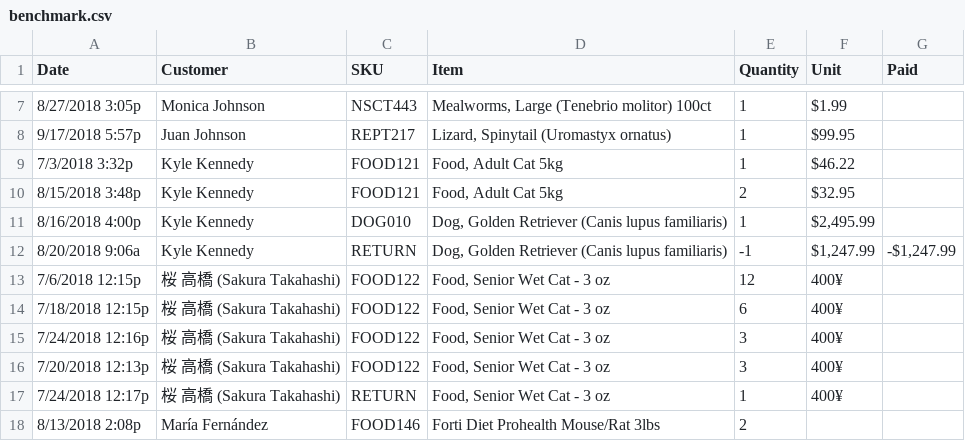
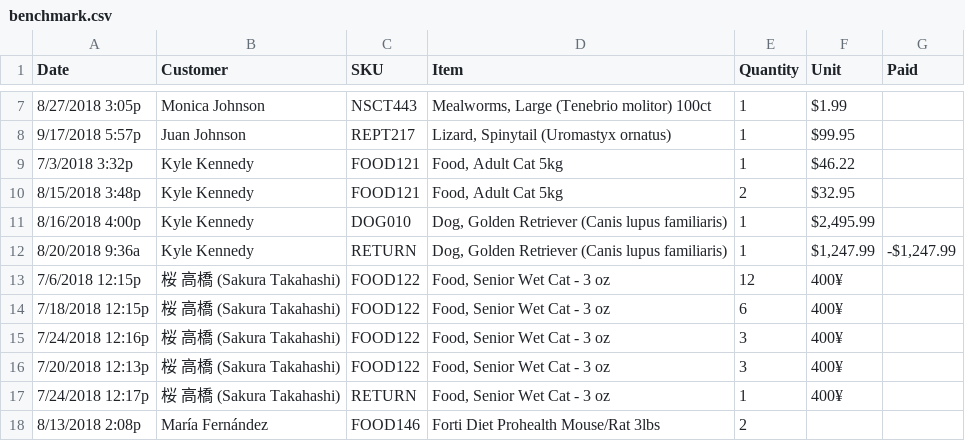
Before and after one commit to tsibley/visidata, a CSV file: sample_data/benchmark.csv, drawn as a sheet; only a part is shown, gaps mark what is left out.

Commit message:
[data] qty on returns is positive, for realism; kyle has to argue with the manager for 30 minutes

```diff
--- a/sample_data/benchmark.csv
+++ b/sample_data/benchmark.csv
@@ -11,3 +11,3 @@ Date,Customer,SKU,Item,Quantity,Unit,Paid
 8/16/2018 4:00p,Kyle Kennedy,DOG010,"Dog, Golden Retriever (Canis lupus familiaris)",1,"$2,495.99",
-8/20/2018 9:06a,Kyle Kennedy,RETURN,"Dog, Golden Retriever (Canis lupus familiaris)",-1,"$1,247.99","-$1,247.99"
+8/20/2018 9:36a,Kyle Kennedy,RETURN,"Dog, Golden Retriever (Canis lupus familiaris)",1,"$1,247.99","-$1,247.99"
 7/6/2018 12:15p,桜 高橋 (Sakura Takahashi),FOOD122,"Food, Senior Wet Cat - 3 oz",12,400¥,
```
